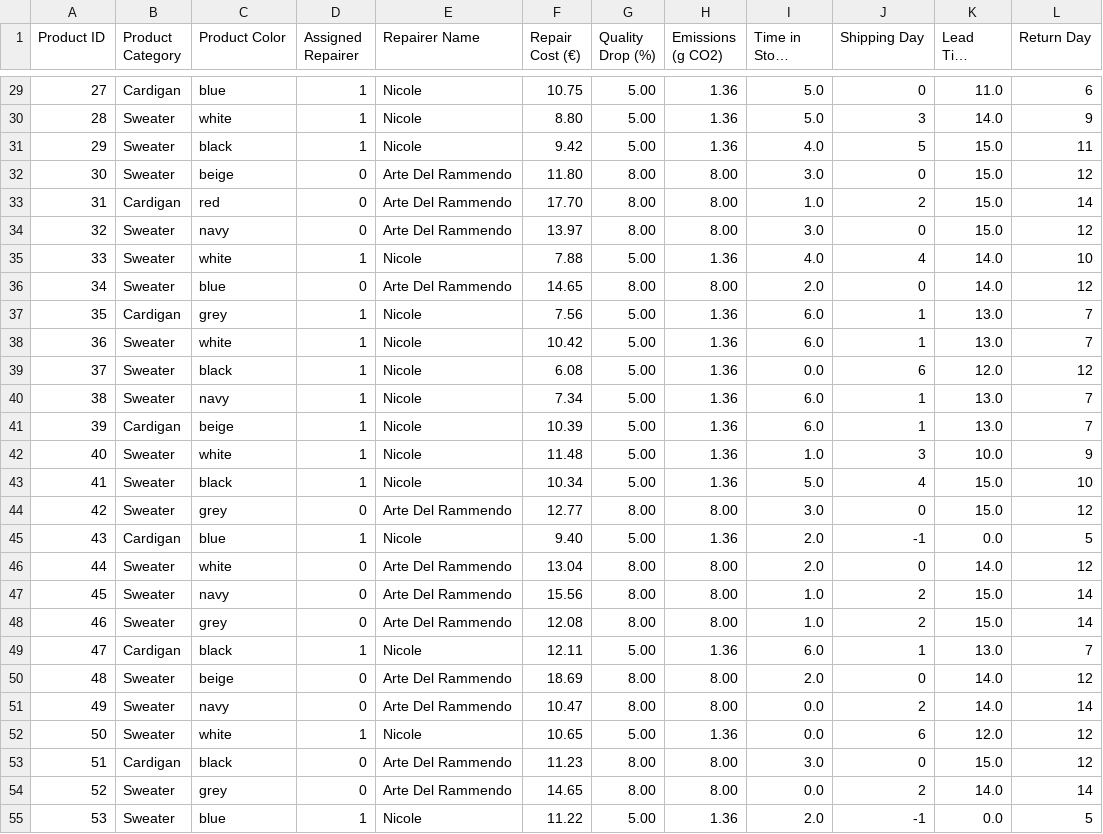
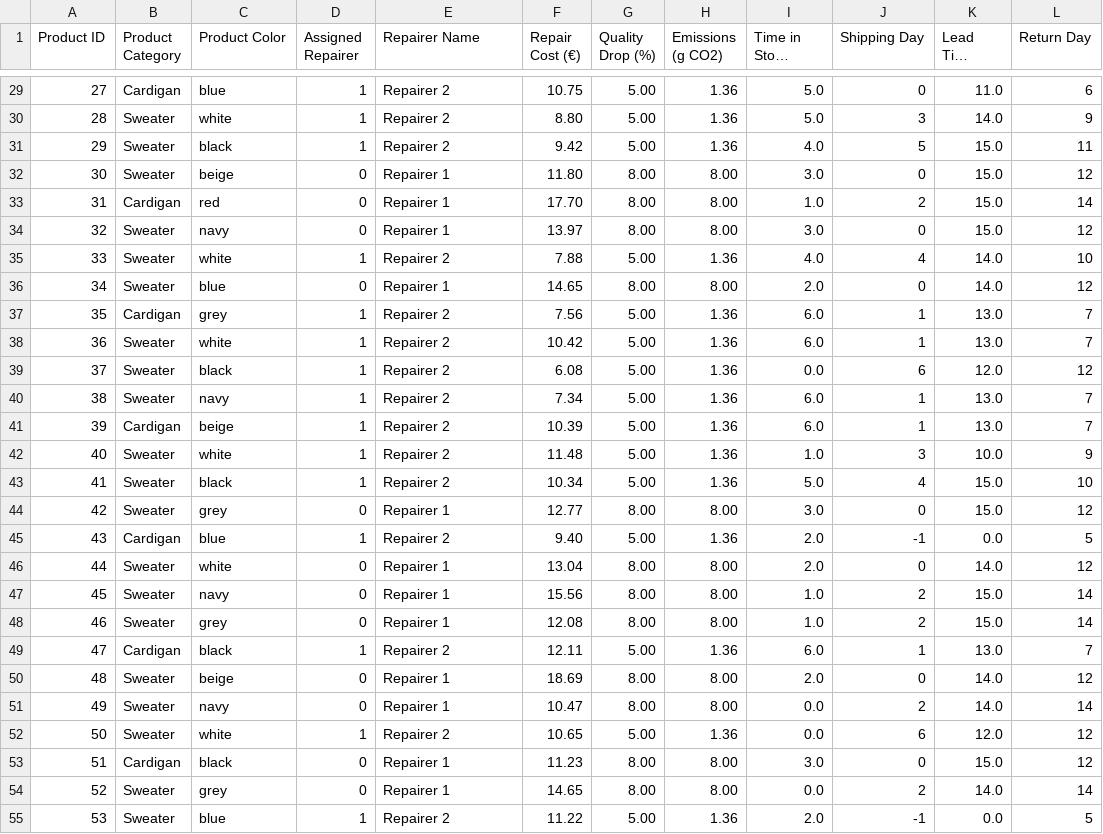
Before and after one commit to tom1092/RepairOPT, a CSV file: scheduling_results.csv, drawn as a sheet; only a part is shown, gaps mark what is left out; long unchanged cells end in …; the diff covers the shown part only; the diff names each change by its address in the sheet, - before the commit and + after, or states it on an @@ line.

```diff
--- a/scheduling_results.csv
+++ b/scheduling_results.csv
-E29:E31 (Repairer Name): Nicole
+E29:E31 (Repairer Name): Repairer 2
-E32:E34 (Repairer Name): Arte Del Rammendo
+E32:E34 (Repairer Name): Repairer 1
-E35 (Repairer Name): Nicole
+E35 (Repairer Name): Repairer 2
-E36 (Repairer Name): Arte Del Rammendo
+E36 (Repairer Name): Repairer 1
-E37:E43 (Repairer Name): Nicole
+E37:E43 (Repairer Name): Repairer 2
-E44 (Repairer Name): Arte Del Rammendo
+E44 (Repairer Name): Repairer 1
-E45 (Repairer Name): Nicole
+E45 (Repairer Name): Repairer 2
-E46:E48 (Repairer Name): Arte Del Rammendo
+E46:E48 (Repairer Name): Repairer 1
-E49 (Repairer Name): Nicole
+E49 (Repairer Name): Repairer 2
-E50:E51 (Repairer Name): Arte Del Rammendo
+E50:E51 (Repairer Name): Repairer 1
-E52 (Repairer Name): Nicole
+E52 (Repairer Name): Repairer 2
-E53:E54 (Repairer Name): Arte Del Rammendo
+E53:E54 (Repairer Name): Repairer 1
-E55 (Repairer Name): Nicole
+E55 (Repairer Name): Repairer 2
```
Also changed, not shown: 91 edited cells elsewhere in this file, data/repairers.csv, 3 other files.
